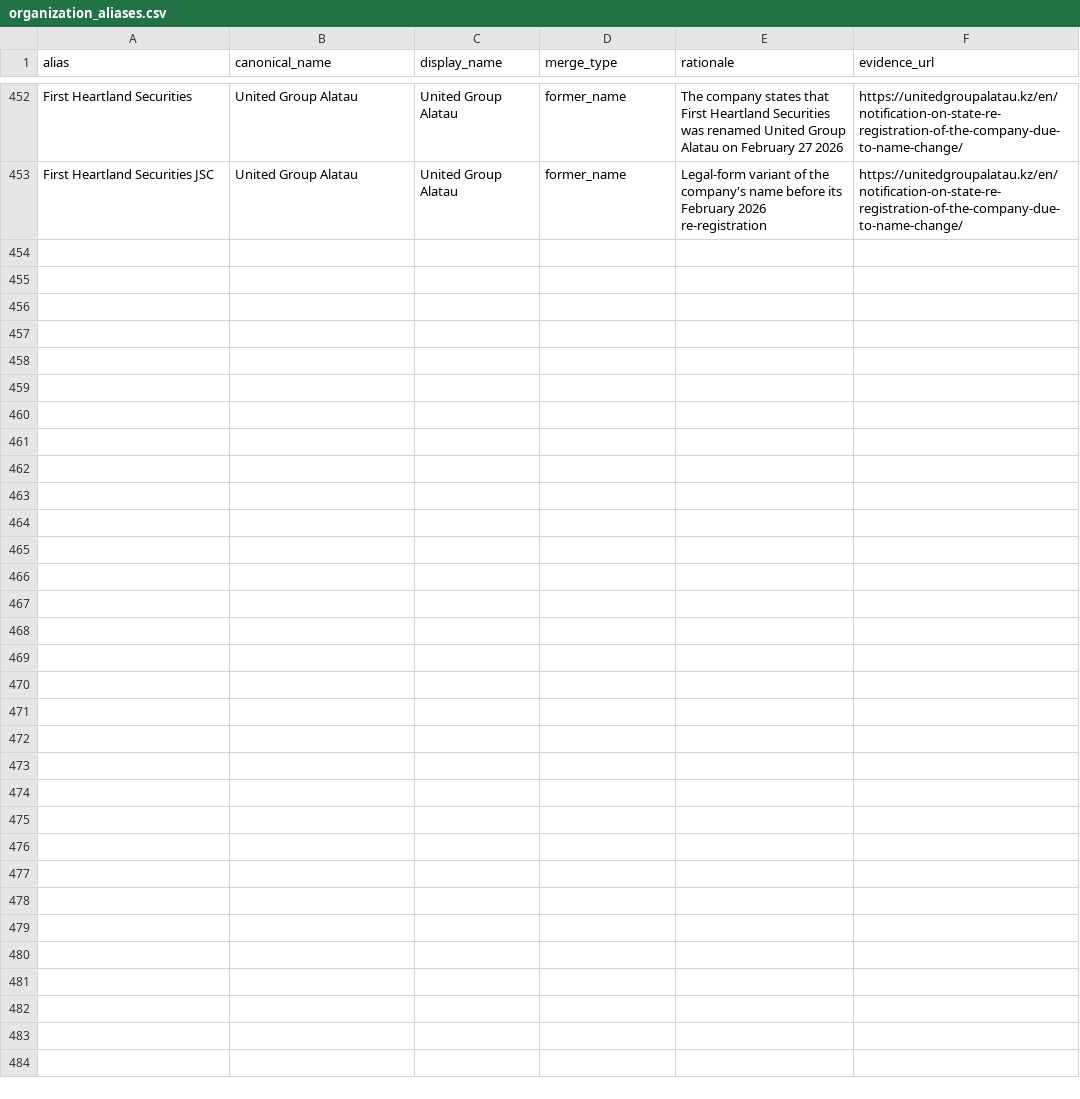
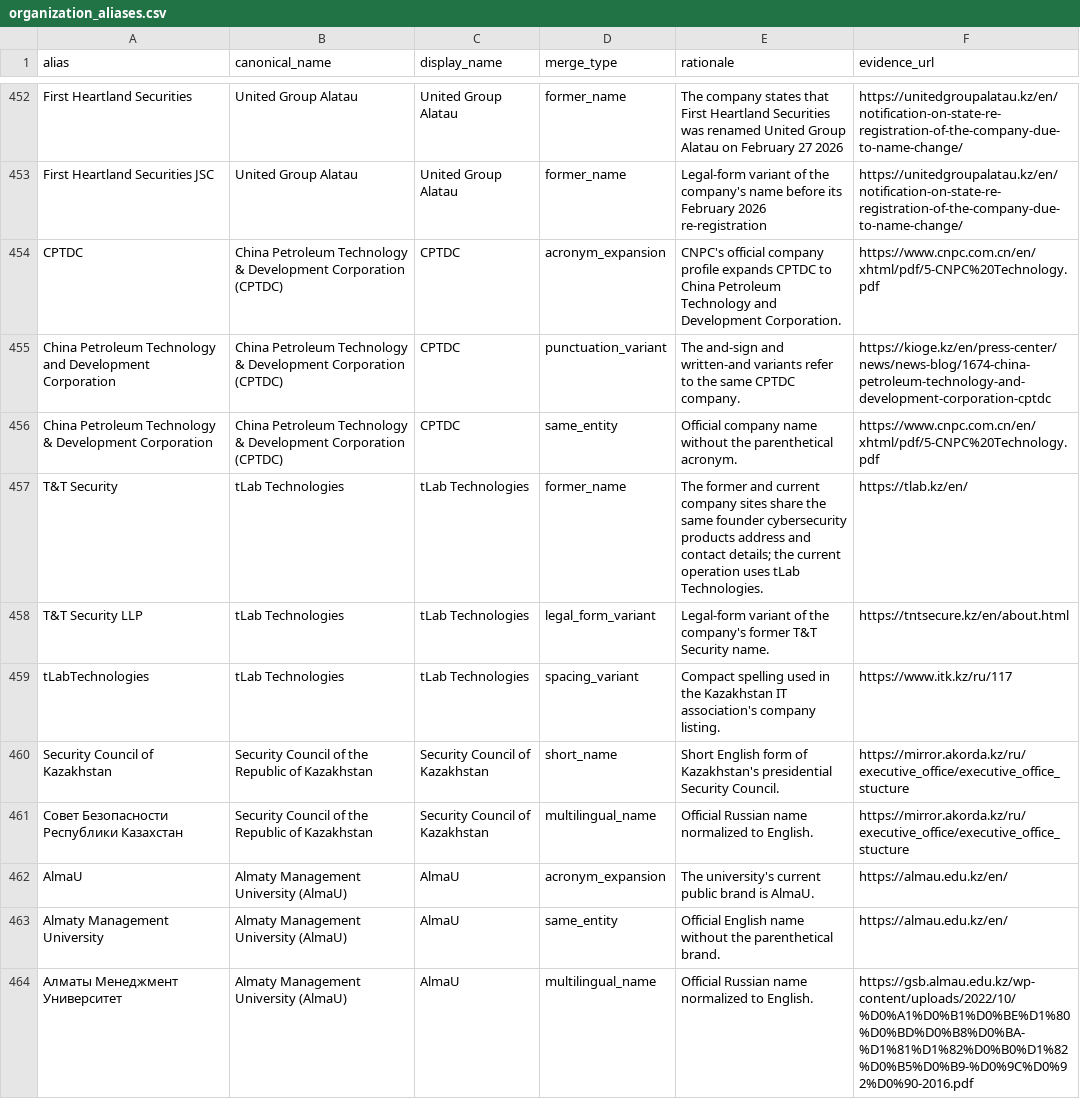
Before and after one commit to anpaure/kazakhstan-olympiad-outcomes, a CSV file: data/organization_aliases.csv, drawn as a sheet; only a part is shown, gaps mark what is left out; the diff names each change by its address in the sheet, - before the commit and + after, or states it on an @@ line.

```diff
--- a/data/organization_aliases.csv
+++ b/data/organization_aliases.csv
+row 454: CPTDC | China Petroleum Technology & Development Corporation (CPTDC) | CPTDC | acronym_expansion | CNPC's official company profile expands CPTDC to China Petroleum Technology and Development Corporation. | https://www.cnpc.com.cn/en/xhtml/pdf/5-CNPC%20Technology.pdf
+row 455: China Petroleum Technology and Development Corporation | China Petroleum Technology & Development Corporation (CPTDC) | CPTDC | punctuation_variant | The and-sign and written-and variants refer to the same CPTDC company. | https://kioge.kz/en/press-center/news/news-blog/1674-china-petroleum-technology-and-development-corporation-cptdc
+row 456: China Petroleum Technology & Development Corporation | China Petroleum Technology & Development Corporation (CPTDC) | CPTDC | same_entity | Official company name without the parenthetical acronym. | https://www.cnpc.com.cn/en/xhtml/pdf/5-CNPC%20Technology.pdf
+row 457: T&T Security | tLab Technologies | tLab Technologies | former_name | The former and current company sites share the same founder cybersecurity products address and contact details; the current operation uses tLab Technologies. | https://tlab.kz/en/
+row 458: T&T Security LLP | tLab Technologies | tLab Technologies | legal_form_variant | Legal-form variant of the company's former T&T Security name. | https://tntsecure.kz/en/about.html
+row 459: tLabTechnologies | tLab Technologies | tLab Technologies | spacing_variant | Compact spelling used in the Kazakhstan IT association's company listing. | https://www.itk.kz/ru/117
+row 460: Security Council of Kazakhstan | Security Council of the Republic of Kazakhstan | Security Council of Kazakhstan | short_name | Short English form of Kazakhstan's presidential Security Council. | https://mirror.akorda.kz/ru/executive_office/executive_office_stucture
+row 461: Совет Безопасности Республики Казахстан | Security Council of the Republic of Kazakhstan | Security Council of Kazakhstan | multilingual_name | Official Russian name normalized to English. | https://mirror.akorda.kz/ru/executive_office/executive_office_stucture
+row 462: AlmaU | Almaty Management University (AlmaU) | AlmaU | acronym_expansion | The university's current public brand is AlmaU. | https://almau.edu.kz/en/
+row 463: Almaty Management University | Almaty Management University (AlmaU) | AlmaU | same_entity | Official English name without the parenthetical brand. | https://almau.edu.kz/en/
+row 464: Алматы Менеджмент Университет | Almaty Management University (AlmaU) | AlmaU | multilingual_name | Official Russian name normalized to English. | https://gsb.almau.edu.kz/wp-content/uploads/2022/10/%D0%A1%D0%B1%D0%BE%D1%80%D0%BD%D0%B8%D0%BA-%D1%81%D1%82%D0%B0%D1%82%D0%B5%D0%B9-%D0%9C%D0%92%D0%90-2016.pdf
```
Also changed, not shown: data/audit/organization_aliases.csv, data/audit/people.csv, 39 other files.
